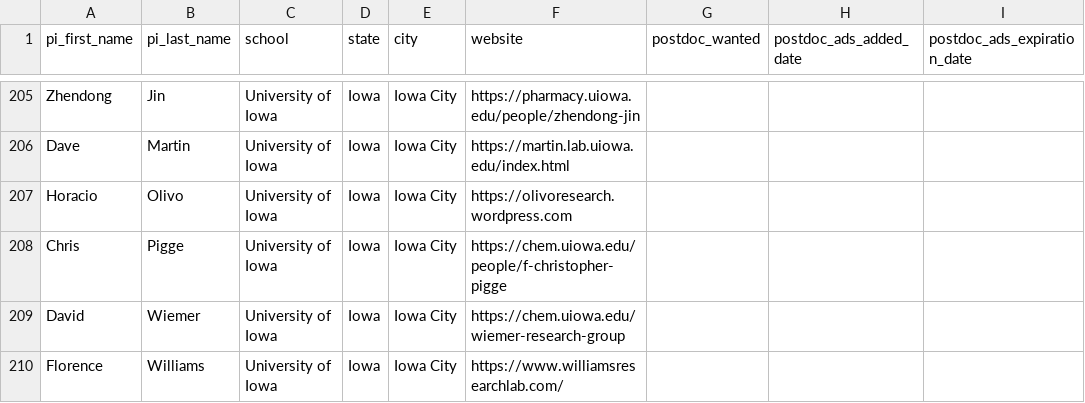
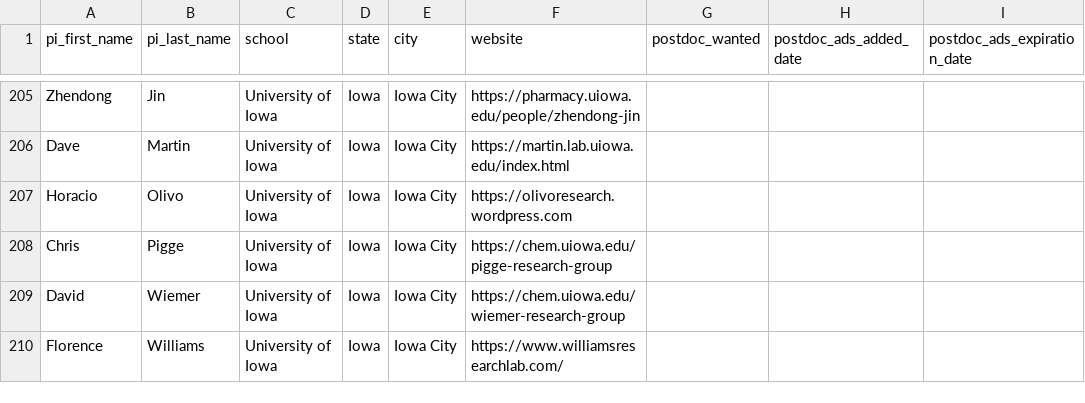
Before and after one commit to khoivan88/organiclinks-v2, a CSV file: data/organiclinks_db.csv, drawn as a sheet; only a part is shown, gaps mark what is left out; the diff names each change by its address in the sheet, - before the commit and + after, or states it on an @@ line.

Commit message:
Committing spreadsheet content on 2/6/2024: by b-myers@onu.edu fixed small item23

```diff
--- a/data/organiclinks_db.csv
+++ b/data/organiclinks_db.csv
-F208 (website): https://chem.uiowa.edu/people/f-christopher-pigge
+F208 (website): https://chem.uiowa.edu/pigge-research-group
```
